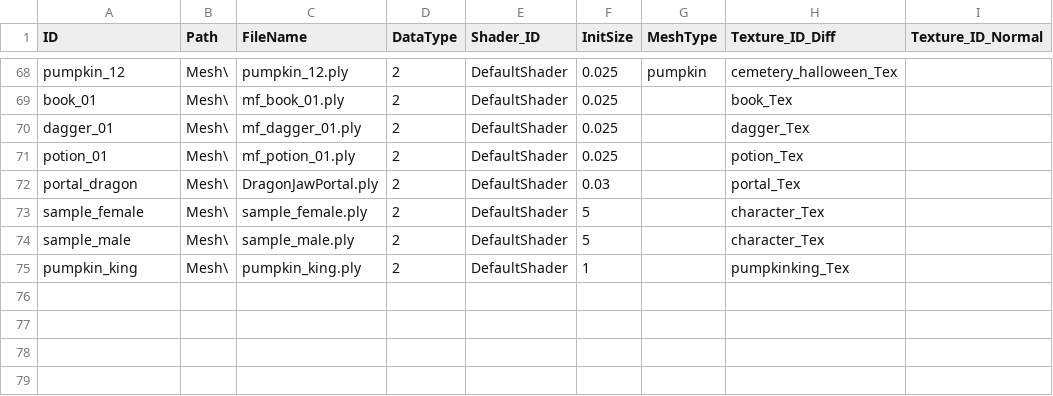
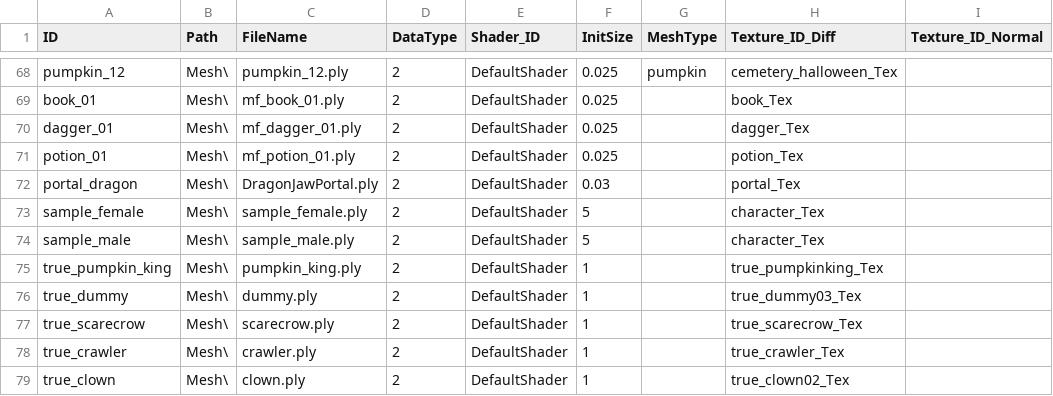
Before and after one commit to kanious/DiceDungeon, a CSV file: x64/Assets/Json/mesh.csv, drawn as a sheet; only a part is shown, gaps mark what is left out.

```diff
--- a/x64/Assets/Json/mesh.csv
+++ b/x64/Assets/Json/mesh.csv
@@ -74,2 +74,6 @@ sample_female,Mesh\,sample_female.ply,2,DefaultShader,5,,character_Tex,
 sample_male,Mesh\,sample_male.ply,2,DefaultShader,5,,character_Tex,
-pumpkin_king,Mesh\,pumpkin_king.ply,2,DefaultShader,1,,pumpkinking_Tex,
+true_pumpkin_king,Mesh\,pumpkin_king.ply,2,DefaultShader,1,,true_pumpkinking_Tex,
+true_dummy,Mesh\,dummy.ply,2,DefaultShader,1,,true_dummy03_Tex,
+true_scarecrow,Mesh\,scarecrow.ply,2,DefaultShader,1,,true_scarecrow_Tex,
+true_crawler,Mesh\,crawler.ply,2,DefaultShader,1,,true_crawler_Tex,
+true_clown,Mesh\,clown.ply,2,DefaultShader,1,,true_clown02_Tex,
```
Also changed, not shown: x64/Assets/Json/texture.csv, 15 other files.
